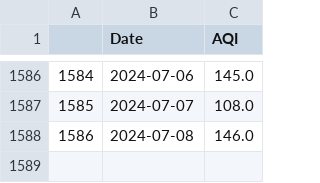
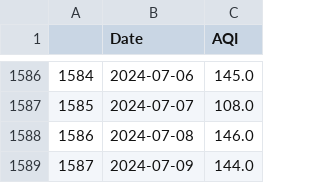
Before and after one commit to Bomma-Pranay/Analysing-Air-Quality-Index-using-Machine-Learning, a CSV file: data/cleaned_data/Forecasting_time_series/sector_51_daily_aqi.csv, drawn as a sheet; only a part is shown, gaps mark what is left out.

```diff
--- a/data/cleaned_data/Forecasting_time_series/sector_51_daily_aqi.csv
+++ b/data/cleaned_data/Forecasting_time_series/sector_51_daily_aqi.csv
@@ -1588 +1588,2 @@
 1586,2024-07-08,146.0
+1587,2024-07-09,144.0
```
Also changed, not shown: static/data/sector_51_daily_aqi.csv, 3 other files.
